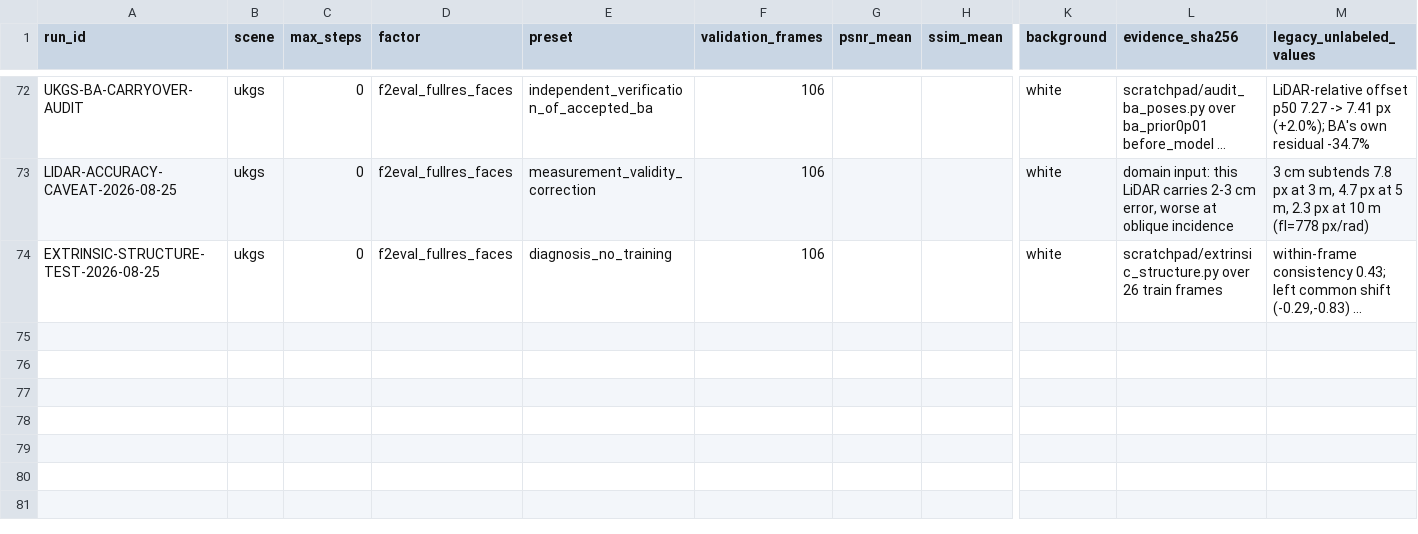
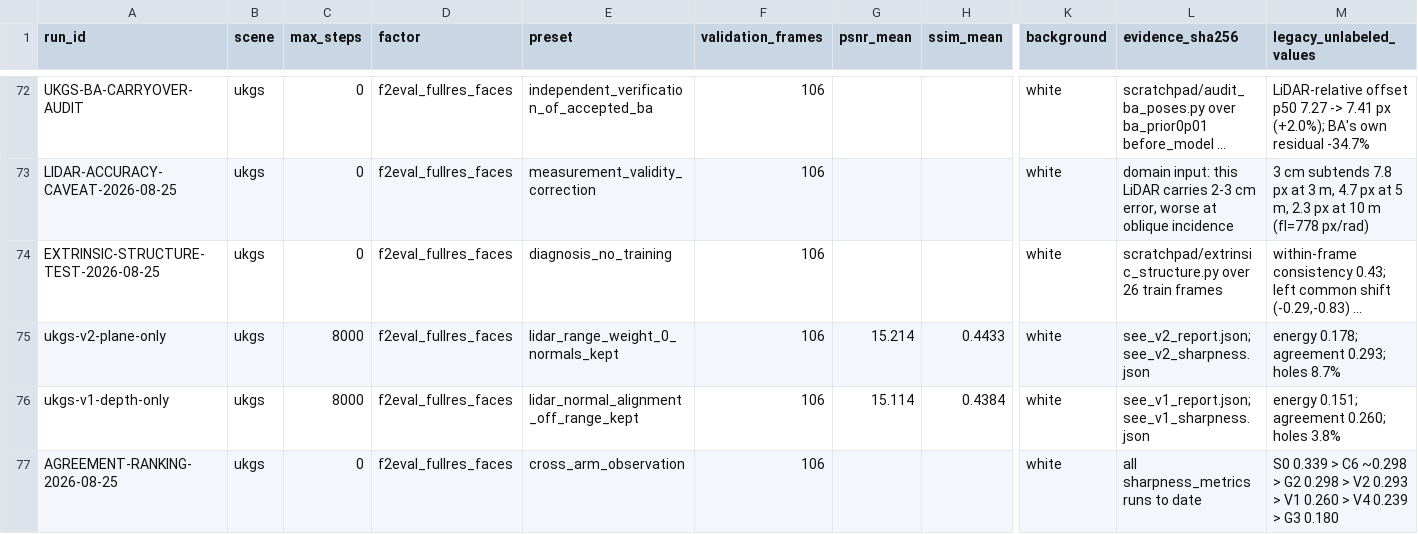
Before and after one commit to yang498-Peter/cloudstudio-3dgs, a CSV file: experiments/runs.csv, drawn as a sheet; only a part is shown, gaps mark what is left out; long unchanged cells end in …; rows hold the shown columns only; the diff names each change by its address in the sheet, - before the commit and + after, or states it on an @@ line.

Commit message:
both LiDAR terms are net positive; the plane term carries 2.3x the depth term
V2 (range off, normals kept) and V1 (the reverse) bracket the question. Against
both-terms-on at energy 0.199: dropping range costs 0.021, dropping normals
costs 0.048, dropping both costs 0.067 - almost exactly additive. So the two
contribute independently and neither is harmful.

This corrects my own driver, which printed "the depth term is the one fighting
detail, drop lidar_range_weight". Its rule compared V2 against V1 only, and
against that pair the plane term does win - but the correct reference is
both-on, against which removing range makes things worse. The plane-reference
framing holds; the stronger claim that noisy per-point depth actively hurts
does not.

Also records a pattern that has been in the data all along and that ranking on
energy and PSNR hid: sorted by agreement, the best model is S0, the only arm
that runs no densification, and every arm that grows Gaussians scores lower
without exception. That suggests densification itself degrades structural
fidelity, since births are placed by an error heuristic and image error does
not imply real structure. Recorded with the test that would falsify it rather
than as a conclusion.

```diff
--- a/experiments/runs.csv
+++ b/experiments/runs.csv
+row 75: ukgs-v2-plane-only | ukgs | 8000 | f2eval_fullres_faces | lidar_range_weight_0_normals_kept | 106 | 15.214 | 0.4433 | white | see_v2_report.json;see_v2_sharpness.json | energy 0.178; agreement 0.293; holes 8.7%
+row 76: ukgs-v1-depth-only | ukgs | 8000 | f2eval_fullres_faces | lidar_normal_alignment_off_range_kept | 106 | 15.114 | 0.4384 | white | see_v1_report.json;see_v1_sharpness.json | energy 0.151; agreement 0.260; holes 3.8%
+row 77: AGREEMENT-RANKING-2026-08-25 | ukgs | 0 | f2eval_fullres_faces | cross_arm_observation | 106 |  |  | white | all sharpness_metrics runs to date | S0 0.339 > C6 ~0.298 > G2 0.298 > V2 0.293 > V1 0.260 > V4 0.239 > G3 0.180
```
